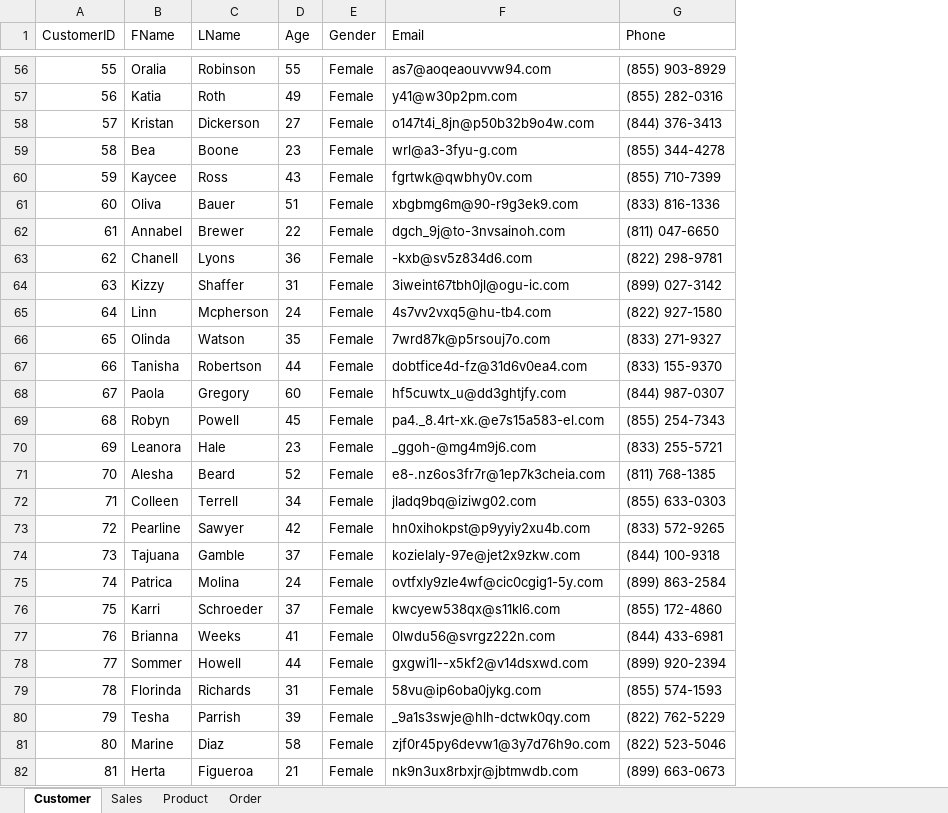
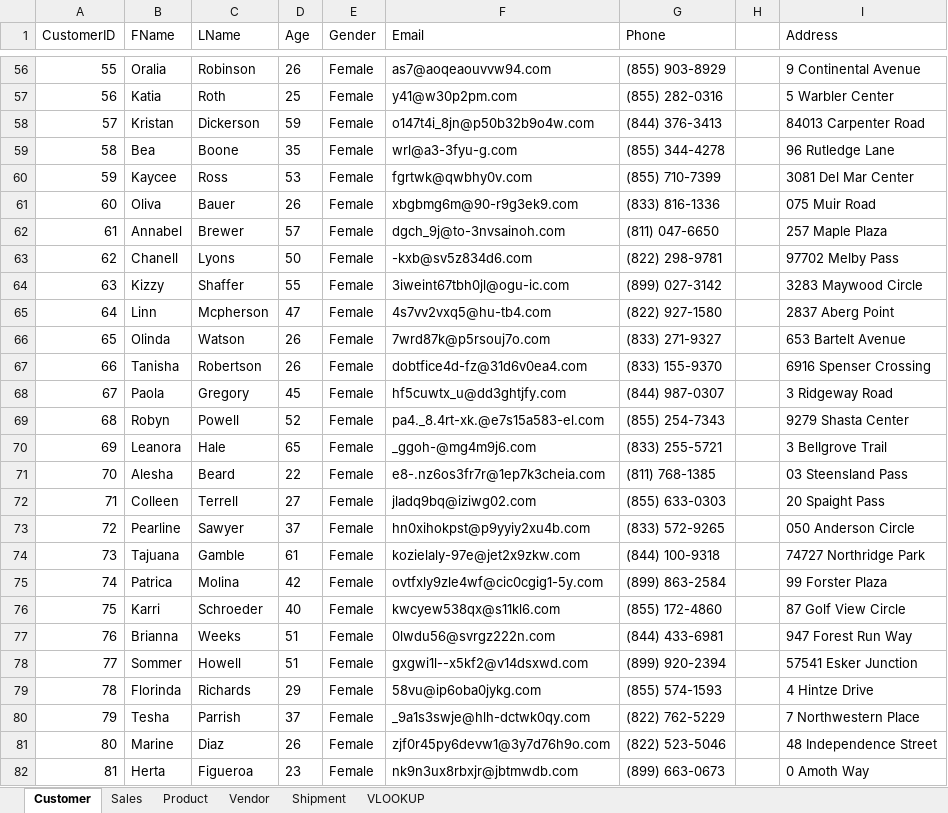
Before and after one commit to philliosepher/IKEA-MIS, an Excel workbook: Fake_Data.xlsx, sheet Customer, drawn as a sheet; only a part is shown, gaps mark what is left out; values as stored, in another font and other column widths than the file's, no borders; the diff covers the shown part only; the diff names each change by its address in the sheet, - before the commit and + after, or states it on an @@ line.

```diff
--- a/Fake_Data.xlsx (sheet Customer)
+++ b/Fake_Data.xlsx (sheet Customer)
-sheet tab: Order
+sheet tab: Vendor
+sheet tab: Shipment
+sheet tab: VLOOKUP
+column H, empty
+column I (Address), rows 56-82: 9 Continental Avenue | 5 Warbler Center | 84013 Carpenter Road | 96 Rutledge Lane | 3081 Del Mar Center | 075 Muir Road | 257 Maple Plaza | 97702 Melby Pass | 3283 Maywood Circle | 2837 Aberg Point | 653 Bartelt Avenue | 6916 Spenser Crossing | 3 Ridgeway Road | 9279 Shasta Center | 3 Bellgrove Trail | 03 Steensland Pass | 20 Spaight Pass | 050 Anderson Circle | 74727 Northridge Park | 99 Forster Plaza | 87 Golf View Circle | 947 Forest Run Way | 57541 Esker Junction | 4 Hintze Drive | 7 Northwestern Place | 48 Independence Street | 0 Amoth Way
-D56 (Age): 55
+D56 (Age): 26
-D57 (Age): 49
+D57 (Age): 25
-D58 (Age): 27
+D58 (Age): 59
-D59 (Age): 23
+D59 (Age): 35
-D60 (Age): 43
+D60 (Age): 53
-D61 (Age): 51
+D61 (Age): 26
-D62 (Age): 22
+D62 (Age): 57
-D63 (Age): 36
+D63 (Age): 50
-D64 (Age): 31
+D64 (Age): 55
-D65 (Age): 24
+D65 (Age): 47
-D66 (Age): 35
+D66 (Age): 26
-D67 (Age): 44
+D67 (Age): 26
-D68 (Age): 60
+D68 (Age): 45
-D69 (Age): 45
+D69 (Age): 52
-D70 (Age): 23
+D70 (Age): 65
-D71 (Age): 52
+D71 (Age): 22
-D72 (Age): 34
+D72 (Age): 27
-D73 (Age): 42
+D73 (Age): 37
-D74 (Age): 37
+D74 (Age): 61
-D75 (Age): 24
+D75 (Age): 42
-D76 (Age): 37
+D76 (Age): 40
-D77 (Age): 41
+D77 (Age): 51
-D78 (Age): 44
+D78 (Age): 51
-D79 (Age): 31
+D79 (Age): 29
-D80 (Age): 39
+D80 (Age): 37
-D81 (Age): 58
+D81 (Age): 26
-D82 (Age): 21
+D82 (Age): 23
```
Also changed, not shown: 72 edited cells elsewhere in this sheet, sheet Product, sheet Sales, formulas that keep their value.
